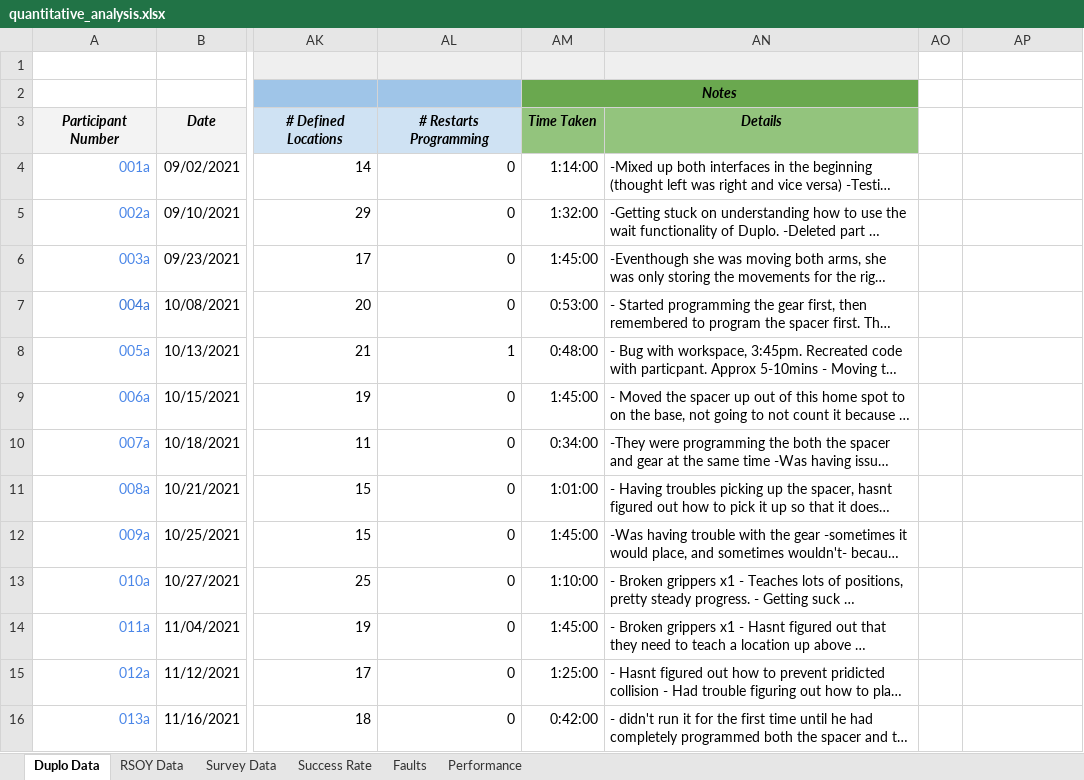
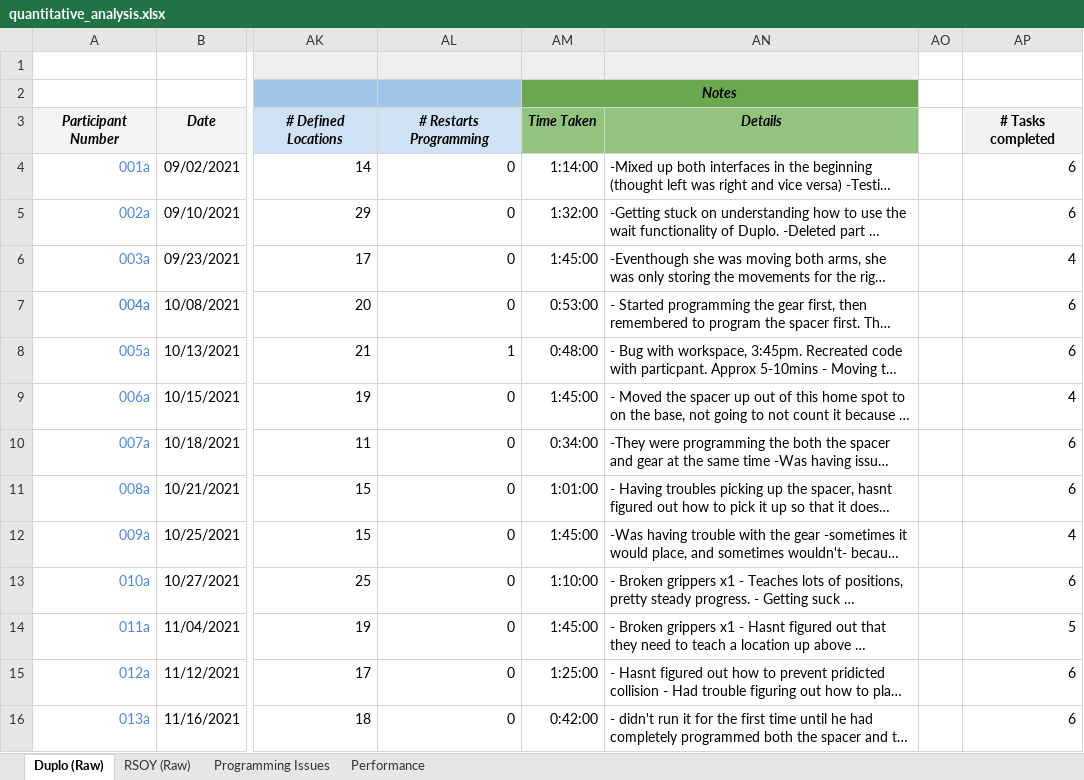
Before and after one commit to fronchetti/two-armed-robots, an Excel workbook: quantitative_analysis.xlsx, sheet Duplo (Raw), drawn as a sheet; only a part is shown, gaps mark what is left out; long unchanged cells end in …; values as stored, in another font and other column widths than the file's, no borders; the diff covers the shown part only; the diff names each change by its address in the sheet, - before the commit and + after, or states it on an @@ line.

```diff
--- a/quantitative_analysis.xlsx (sheet Duplo (Raw))
+++ b/quantitative_analysis.xlsx (sheet Duplo (Raw))
-sheet tab: Duplo Data
+sheet tab: Duplo (Raw)
-sheet tab: RSOY Data
+sheet tab: RSOY (Raw)
-sheet tab: Faults
+sheet tab: Programming Issues
-sheet tab: Survey Data
-sheet tab: Success Rate
-AP3: (empty)
+AP3: # Tasks completed
-AP3 fill: none
+AP3 fill: #F2F2F2
-AP4:AP5: (empty)
+AP4:AP5: 6
-AP6: (empty)
+AP6: 4
-AP7:AP8: (empty)
+AP7:AP8: 6
-AP9: (empty)
+AP9: 4
-AP10:AP11: (empty)
+AP10:AP11: 6
-AP12: (empty)
+AP12: 4
-AP13: (empty)
+AP13: 6
-AP14: (empty)
+AP14: 5
-AP15:AP16: (empty)
+AP15:AP16: 6
```
Also changed, not shown: 27 edited cells elsewhere in this sheet, sheet Programming Issues, sheet Performance, sheet RSOY (Raw), formulas that keep their value, charts or pictures, 9 other files.
